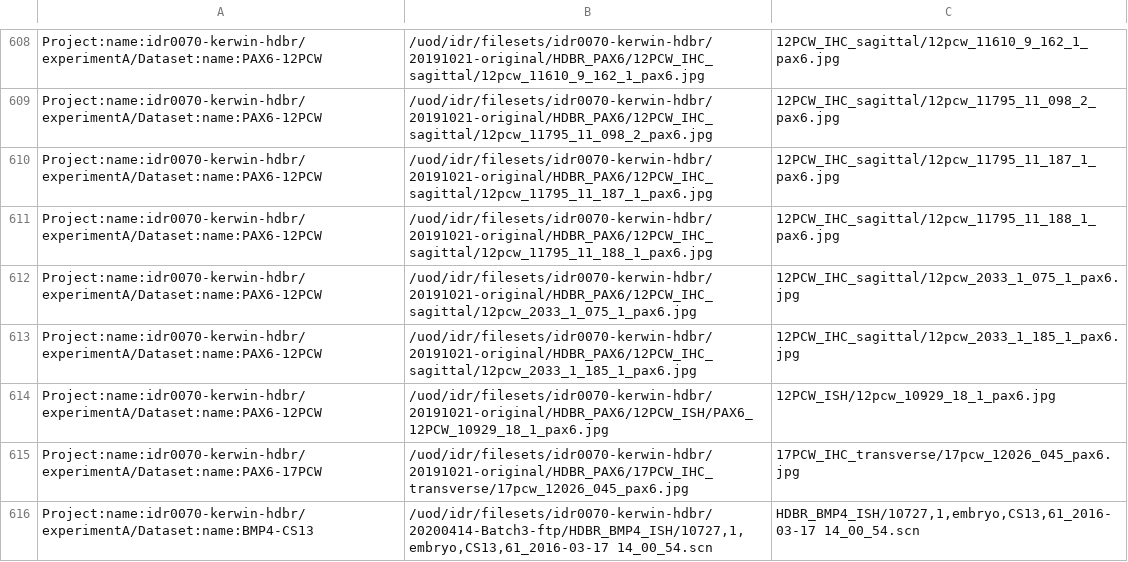
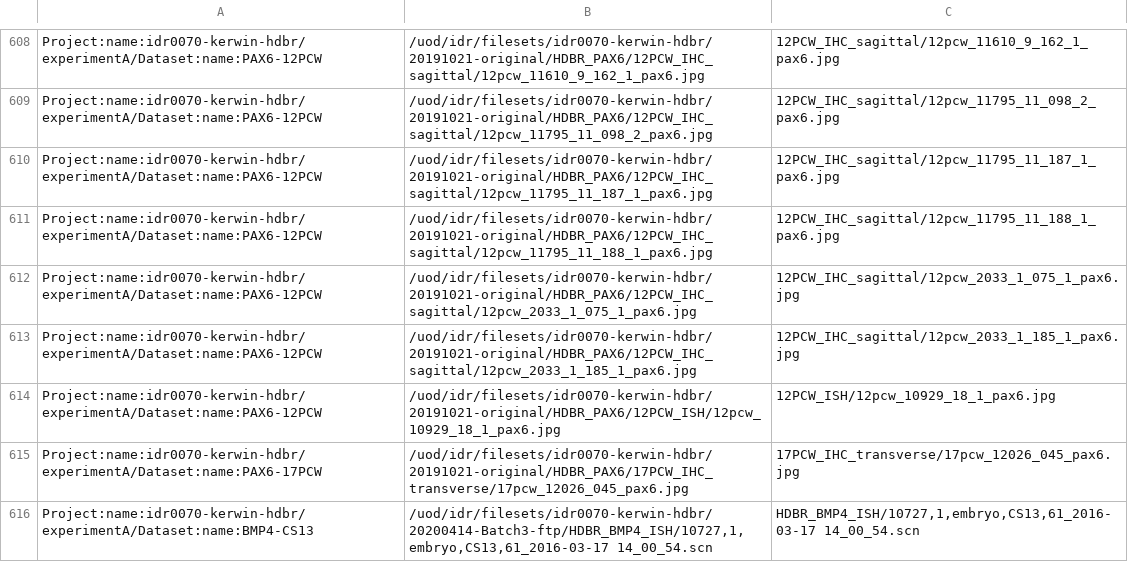
Before and after one commit to will-moore/idr0070-kerwin-hdbr, a TSV file: idr0070-experimentA-filePaths.tsv, drawn as a sheet; only a part is shown, gaps mark what is left out.

Commit message:
Update idr0070-experimentA-filePaths.tsv to lateset script fix

```diff
--- a/idr0070-experimentA-filePaths.tsv
+++ b/idr0070-experimentA-filePaths.tsv
@@ -613,3 +613,3 @@ Project:name:idr0070-kerwin-hdbr/experimentA/Dataset:name:PAX6-12PCW	/uod/idr/fi
 Project:name:idr0070-kerwin-hdbr/experimentA/Dataset:name:PAX6-12PCW	/uod/idr/filesets/idr0070-kerwin-hdbr/20191021-original/HDBR_PAX6/12PCW_IHC_sagittal/12pcw_2033_1_185_1_pax6.jpg	12PCW_IHC_sagittal/12pcw_2033_1_185_1_pax6.jpg
-Project:name:idr0070-kerwin-hdbr/experimentA/Dataset:name:PAX6-12PCW	/uod/idr/filesets/idr0070-kerwin-hdbr/20191021-original/HDBR_PAX6/12PCW_ISH/PAX6_12PCW_10929_18_1_pax6.jpg	12PCW_ISH/12pcw_10929_18_1_pax6.jpg
+Project:name:idr0070-kerwin-hdbr/experimentA/Dataset:name:PAX6-12PCW	/uod/idr/filesets/idr0070-kerwin-hdbr/20191021-original/HDBR_PAX6/12PCW_ISH/12pcw_10929_18_1_pax6.jpg	12PCW_ISH/12pcw_10929_18_1_pax6.jpg
 Project:name:idr0070-kerwin-hdbr/experimentA/Dataset:name:PAX6-17PCW	/uod/idr/filesets/idr0070-kerwin-hdbr/20191021-original/HDBR_PAX6/17PCW_IHC_transverse/17pcw_12026_045_pax6.jpg	17PCW_IHC_transverse/17pcw_12026_045_pax6.jpg
```
